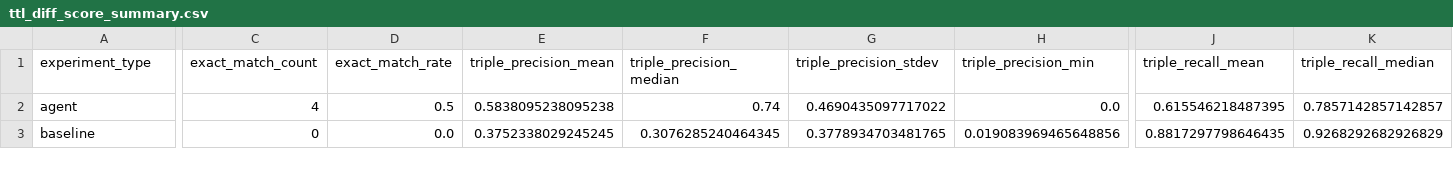
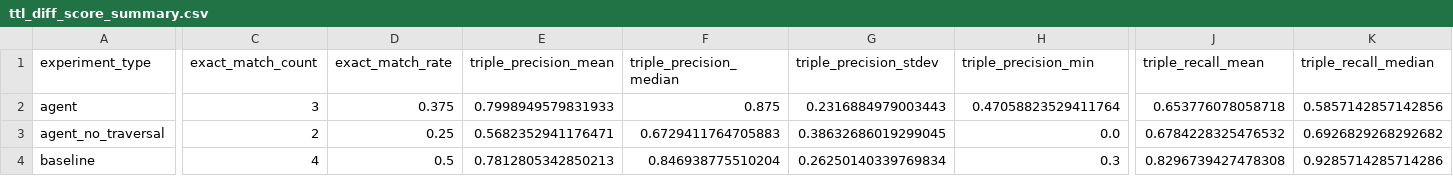
Before and after one commit to kelvinjou/StigmergicBlackboard, a CSV file: analysis/ttl_diff_score_summary.csv, drawn as a sheet; only a part is shown, gaps mark what is left out; addresses are those after the commit; rows hold the shown columns only; the diff covers the shown part only; the diff names each change by its address in the sheet, - before the commit and + after, or states it on an @@ line.

```diff
--- a/analysis/ttl_diff_score_summary.csv
+++ b/analysis/ttl_diff_score_summary.csv
-C2 (exact_match_count): 4
+C2 (exact_match_count): 3
-D2 (exact_match_rate): 0.5
+D2 (exact_match_rate): 0.375
-E2 (triple_precision_mean): 0.5838095238095238
+E2 (triple_precision_mean): 0.7998949579831933
-F2 (triple_precision_median): 0.74
+F2 (triple_precision_median): 0.875
-G2 (triple_precision_stdev): 0.4690435097717022
+G2 (triple_precision_stdev): 0.2316884979003443
-H2 (triple_precision_min): 0.0
+H2 (triple_precision_min): 0.47058823529411764
-J2 (triple_recall_mean): 0.615546218487395
+J2 (triple_recall_mean): 0.653776078058718
-K2 (triple_recall_median): 0.7857142857142857
+K2 (triple_recall_median): 0.5857142857142856
+row 3: agent_no_traversal | 2 | 0.25 | 0.5682352941176471 | 0.6729411764705883 | 0.38632686019299045 | 0.0 | 0.6784228325476532 | 0.6926829268292682
-C4 (exact_match_count): 0
+C4 (exact_match_count): 4
-D4 (exact_match_rate): 0.0
+D4 (exact_match_rate): 0.5
-E4 (triple_precision_mean): 0.3752338029245245
+E4 (triple_precision_mean): 0.7812805342850213
-F4 (triple_precision_median): 0.3076285240464345
+F4 (triple_precision_median): 0.846938775510204
-G4 (triple_precision_stdev): 0.3778934703481765
+G4 (triple_precision_stdev): 0.26250140339769834
-H4 (triple_precision_min): 0.019083969465648856
+H4 (triple_precision_min): 0.3
-J4 (triple_recall_mean): 0.8817297798646435
+J4 (triple_recall_mean): 0.8296739427478308
-K4 (triple_recall_median): 0.9268292682926829
+K4 (triple_recall_median): 0.9285714285714286
```
Also changed, not shown: 26 edited cells elsewhere in this file, analysis/ttl_diff_results.csv, 17 other files.
